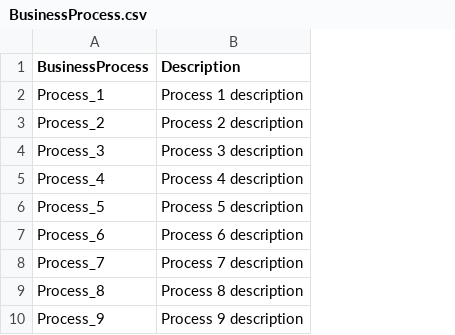
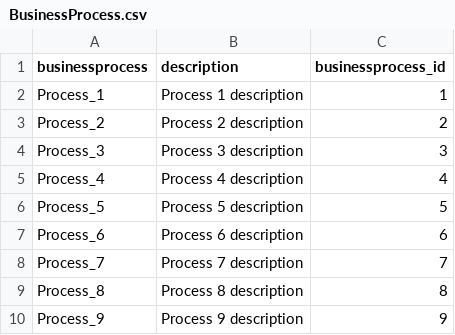
Before and after one commit to mitchiban/curly-succity-succotash, a CSV file: testdata_01/BusinessProcess.csv, drawn as a sheet; the diff names each change by its address in the sheet, - before the commit and + after, or states it on an @@ line.

Commit message:
add id and change case

```diff
--- a/testdata_01/BusinessProcess.csv
+++ b/testdata_01/BusinessProcess.csv
+column C (businessprocess_id), rows 2-10: 1 | 2 | 3 | 4 | 5 | 6 | 7 | 8 | 9
-A1: BusinessProcess
+A1: businessprocess
-B1: Description
+B1: description
```
